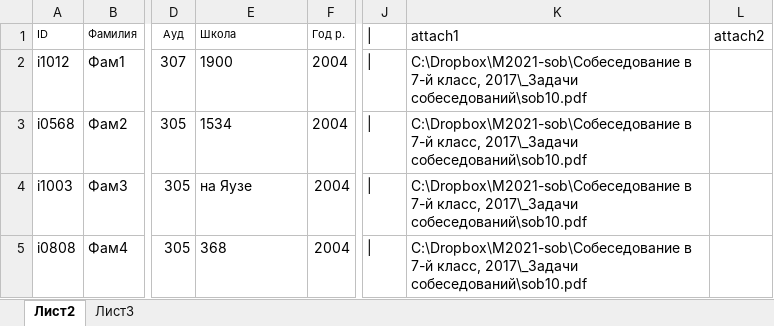
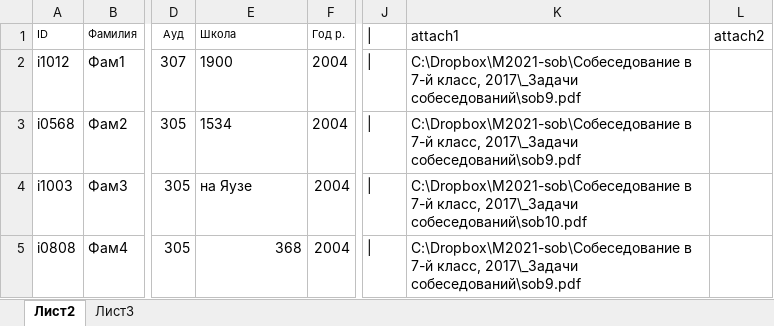
Before and after one commit to ShashkovS/batch_email_sender, an Excel workbook: res_next_email_list.xlsx, sheet Лист2, drawn as a sheet; only a part is shown, gaps mark what is left out; values as stored, in another font and other column widths than the file's, no borders; table styles not drawn; the diff names each change by its address in the sheet, - before the commit and + after, or states it on an @@ line.

```diff
--- a/res_next_email_list.xlsx (sheet Лист2)
+++ b/res_next_email_list.xlsx (sheet Лист2)
-K2:K3 (attach1): …класс, 2017\_Задачи собеседований\sob10.pdf
+K2:K3 (attach1): …класс, 2017\_Задачи собеседований\sob9.pdf
-E5 alignment: left
+E5 alignment: right
-K5 (attach1): …класс, 2017\_Задачи собеседований\sob10.pdf
+K5 (attach1): …класс, 2017\_Задачи собеседований\sob9.pdf
```
Also changed, not shown: 3 other files.
